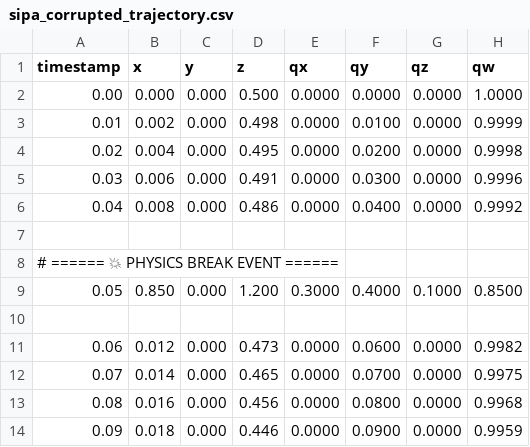
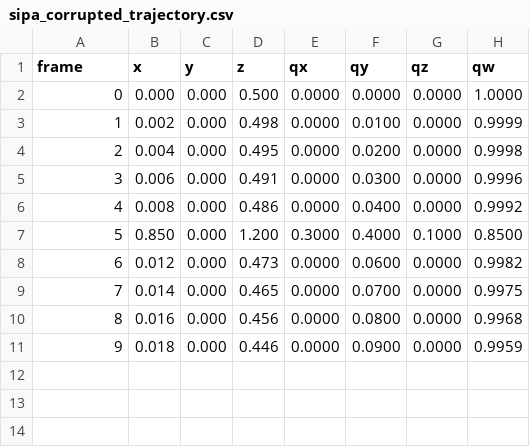
Before and after one commit to ZC502/SIPA, a CSV file: demo/sipa_corrupted_trajectory.csv, drawn as a sheet.

Commit message:
Change CSV header and update data format

```diff
--- a/demo/sipa_corrupted_trajectory.csv
+++ b/demo/sipa_corrupted_trajectory.csv
@@ -1,14 +1,11 @@
-timestamp,x,y,z,qx,qy,qz,qw
-0.00,0.000,0.000,0.500,0.0000,0.0000,0.0000,1.0000
-0.01,0.002,0.000,0.498,0.0000,0.0100,0.0000,0.9999
-0.02,0.004,0.000,0.495,0.0000,0.0200,0.0000,0.9998
-0.03,0.006,0.000,0.491,0.0000,0.0300,0.0000,0.9996
-0.04,0.008,0.000,0.486,0.0000,0.0400,0.0000,0.9992
-
-# ====== 💥 PHYSICS BREAK EVENT ======
-0.05,0.850,0.000,1.200,0.3000,0.4000,0.1000,0.8500
-
-0.06,0.012,0.000,0.473,0.0000,0.0600,0.0000,0.9982
-0.07,0.014,0.000,0.465,0.0000,0.0700,0.0000,0.9975
-0.08,0.016,0.000,0.456,0.0000,0.0800,0.0000,0.9968
-0.09,0.018,0.000,0.446,0.0000,0.0900,0.0000,0.9959
+frame,x,y,z,qx,qy,qz,qw
+0,0.000,0.000,0.500,0.0000,0.0000,0.0000,1.0000
+1,0.002,0.000,0.498,0.0000,0.0100,0.0000,0.9999
+2,0.004,0.000,0.495,0.0000,0.0200,0.0000,0.9998
+3,0.006,0.000,0.491,0.0000,0.0300,0.0000,0.9996
+4,0.008,0.000,0.486,0.0000,0.0400,0.0000,0.9992
+5,0.850,0.000,1.200,0.3000,0.4000,0.1000,0.8500
+6,0.012,0.000,0.473,0.0000,0.0600,0.0000,0.9982
+7,0.014,0.000,0.465,0.0000,0.0700,0.0000,0.9975
+8,0.016,0.000,0.456,0.0000,0.0800,0.0000,0.9968
+9,0.018,0.000,0.446,0.0000,0.0900,0.0000,0.9959
```
